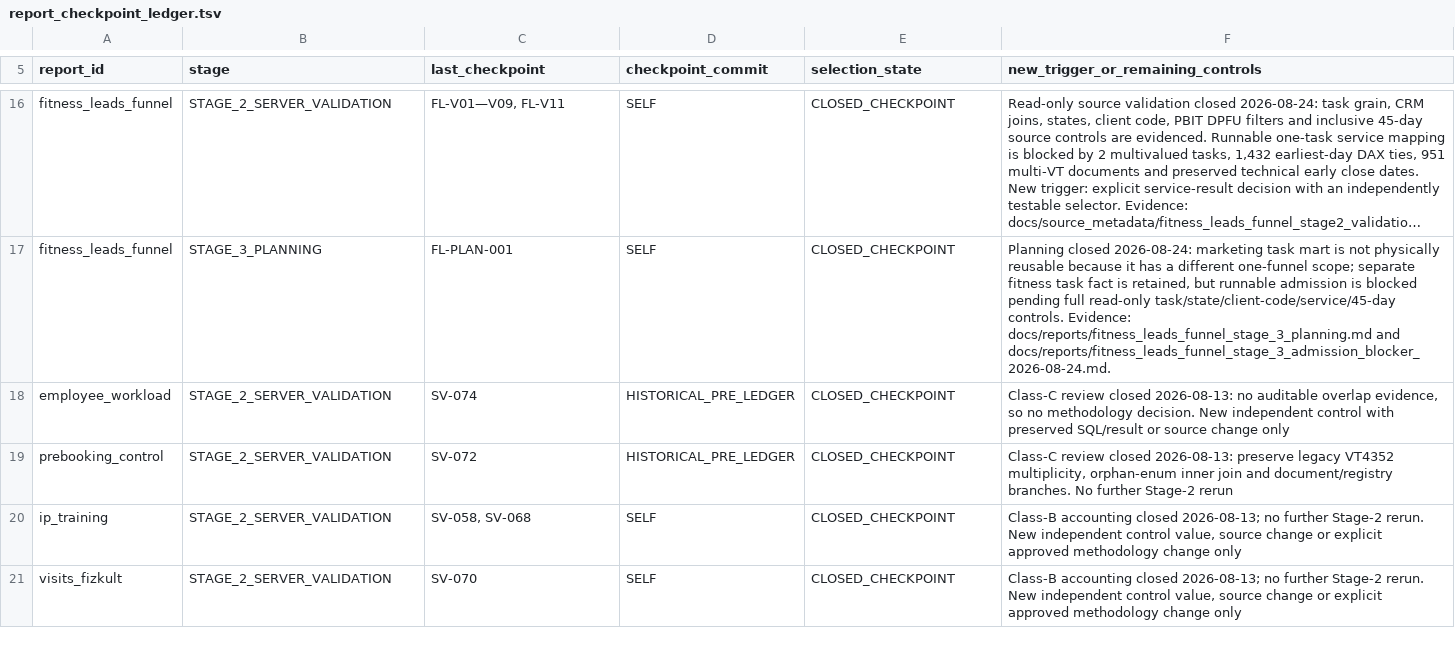
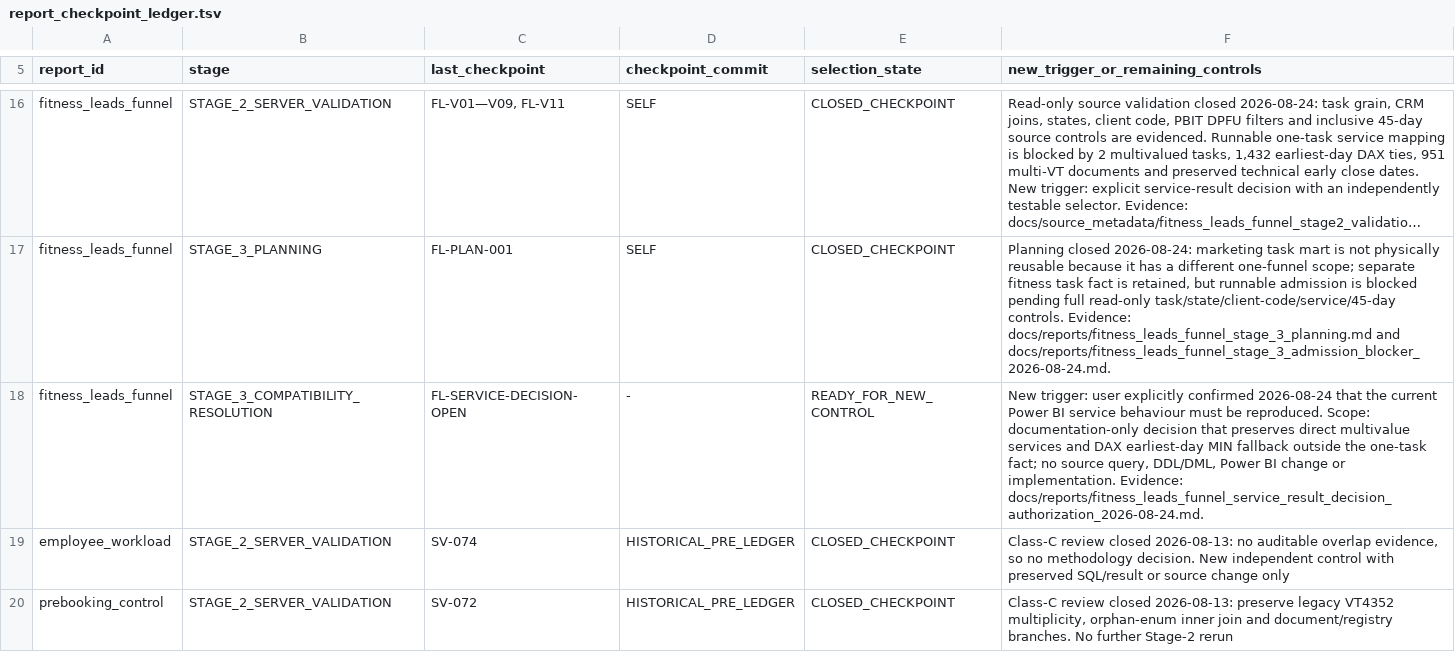
Before and after one commit to ilvkalinin/1c_to_powerBi, a TSV file: .agents/report_checkpoint_ledger.tsv, drawn as a sheet; only a part is shown, gaps mark what is left out; the shorter side is filled out with more unchanged rows; long unchanged cells end in …; the diff names each change by its address in the sheet, - before the commit and + after, or states it on an @@ line.

Commit message:
chore: open fitness leads service decision

```diff
--- a/.agents/report_checkpoint_ledger.tsv
+++ b/.agents/report_checkpoint_ledger.tsv
+row 18: fitness_leads_funnel | STAGE_3_COMPATIBILITY_RESOLUTION | FL-SERVICE-DECISION-OPEN | - | READY_FOR_NEW_CONTROL | New trigger: user explicitly confirmed 2026-08-24 that the current Power BI service behaviour must be reproduced. Scope: documentation-only decision that preserves direct multivalue services and DAX earliest-day MIN fallback outside the one-task fact; no source query, DDL/DML, Power BI change or implementation. Evidence: docs/reports/fitness_leads_funnel_service_result_decision_authorization_2026-08-24.md.
```
Also changed, not shown: .agents/active_package.tsv, .agents/project_stage_gate.tsv, 1 other file.
